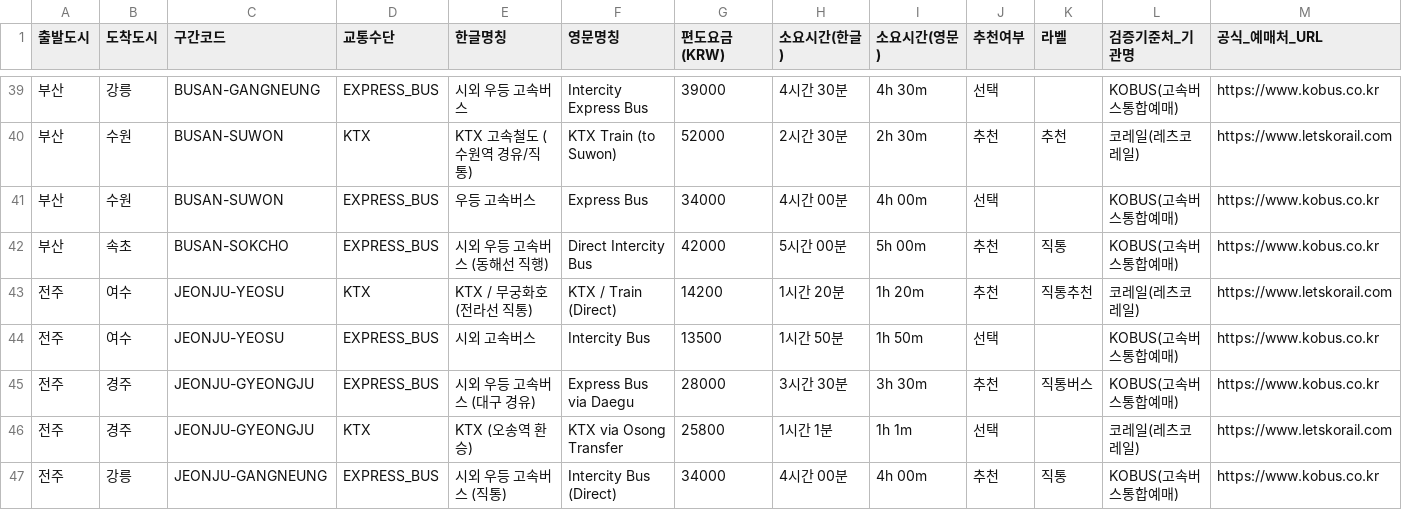
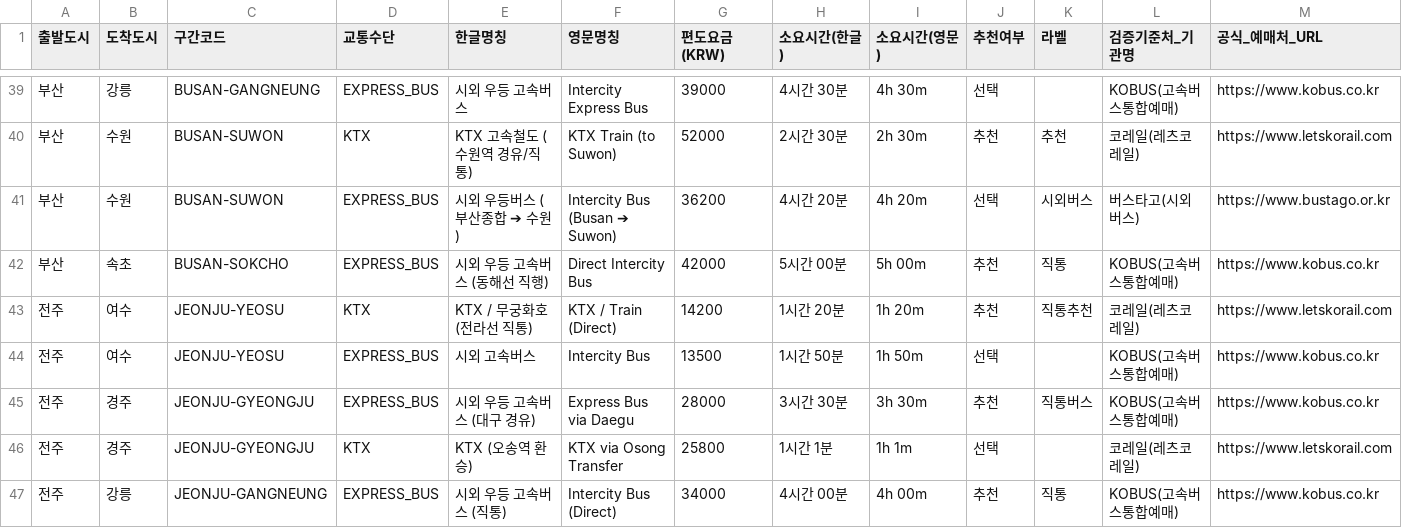
Before and after one commit to hiel-webapp/K-travel-Budget, a CSV file: public/downloads/korea_transit_fares_10cities.csv, drawn as a sheet; only a part is shown, gaps mark what is left out.

Commit message:
fix: refine Busan to Suwon transit option with exact Bustago intercity bus fare (36,200 KRW) and KTX priority

```diff
--- a/public/downloads/korea_transit_fares_10cities.csv
+++ b/public/downloads/korea_transit_fares_10cities.csv
@@ -40,3 +40,3 @@
 부산,수원,BUSAN-SUWON,KTX,"KTX 고속철도 (수원역 경유/직통)","KTX Train (to Suwon)",52000,2시간 30분,2h 30m,추천,추천,코레일(레츠코레일),https://www.letskorail.com
-부산,수원,BUSAN-SUWON,EXPRESS_BUS,"우등 고속버스","Express Bus",34000,4시간 00분,4h 00m,선택,,KOBUS(고속버스통합예매),https://www.kobus.co.kr
+부산,수원,BUSAN-SUWON,EXPRESS_BUS,"시외 우등버스 (부산종합 ➔ 수원)","Intercity Bus (Busan ➔ Suwon)",36200,4시간 20분,4h 20m,선택,시외버스,버스타고(시외버스),https://www.bustago.or.kr
 부산,속초,BUSAN-SOKCHO,EXPRESS_BUS,"시외 우등 고속버스 (동해선 직행)","Direct Intercity Bus",42000,5시간 00분,5h 00m,추천,직통,KOBUS(고속버스통합예매),https://www.kobus.co.kr
```
Also changed, not shown: 2 other files.
